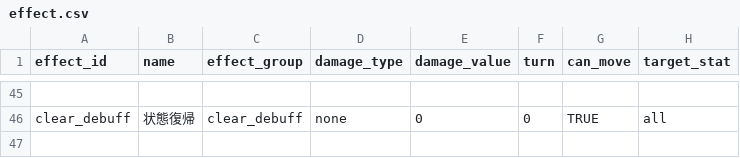
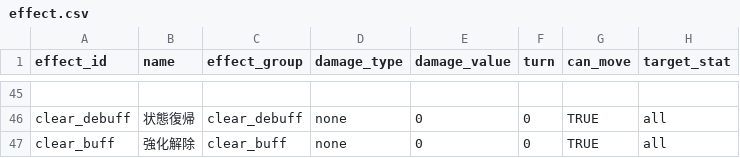
Before and after one commit to b16e17f18/MHB, a CSV file: data/effect.csv, drawn as a sheet; only a part is shown, gaps mark what is left out; the diff names each change by its address in the sheet, - before the commit and + after, or states it on an @@ line.

```diff
--- a/data/effect.csv
+++ b/data/effect.csv
+row 47: clear_buff | 強化解除 | clear_buff | none | 0 | 0 | TRUE | all
```
Also changed, not shown: data/skill.csv, 4 other files.
